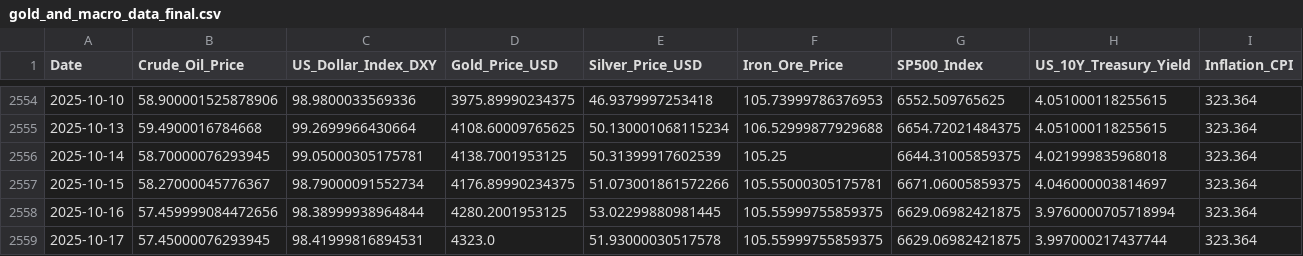
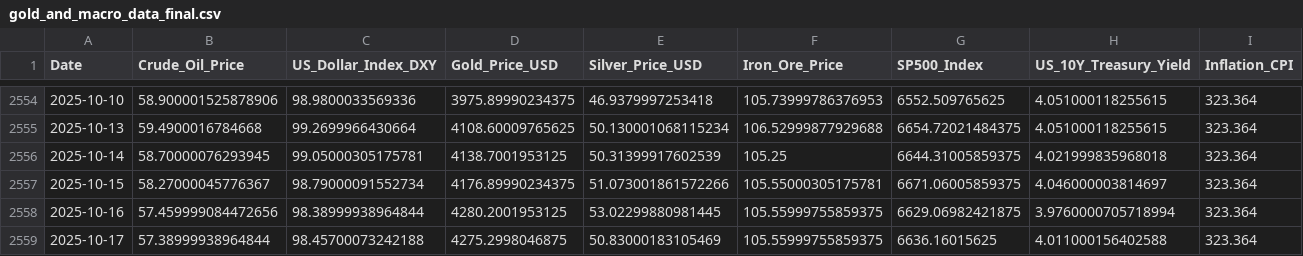
Before and after one commit to Kanisorn001/Project, a CSV file: gold_and_macro_data_final.csv, drawn as a sheet; only a part is shown, gaps mark what is left out.

```diff
--- a/gold_and_macro_data_final.csv
+++ b/gold_and_macro_data_final.csv
@@ -2558,2 +2558,2 @@ Date,Crude_Oil_Price,US_Dollar_Index_DXY,Gold_Price_USD,Silver_Price_USD,Iron_Or
 2025-10-16,57.459999084472656,98.38999938964844,4280.2001953125,53.02299880981445,105.55999755859375,6629.06982421875,3.9760000705718994,323.364
-2025-10-17,57.45000076293945,98.41999816894531,4323.0,51.93000030517578,105.55999755859375,6629.06982421875,3.997000217437744,323.364
+2025-10-17,57.38999938964844,98.45700073242188,4275.2998046875,50.83000183105469,105.55999755859375,6636.16015625,4.011000156402588,323.364
```
